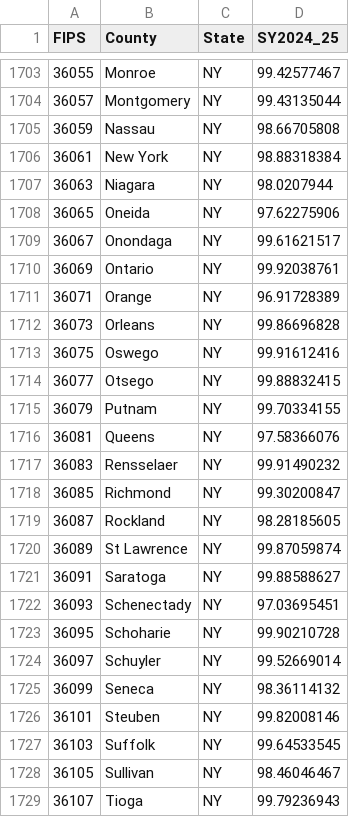
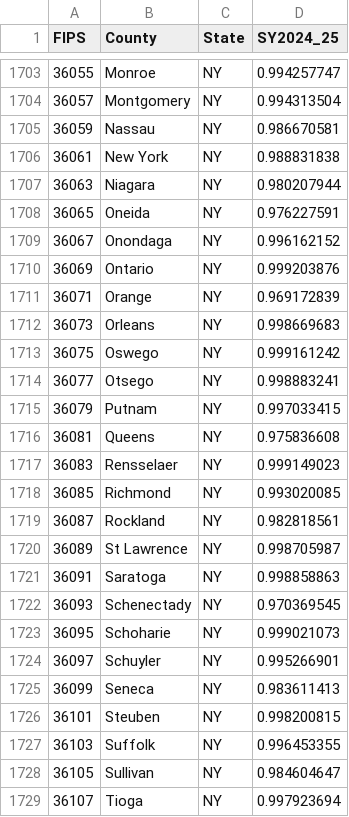
Before and after one commit to CSSEGISandData/measles_tracker_test, a CSV file: GitHub Ready Version/MMR_SY2024-25.csv, drawn as a sheet; only a part is shown, gaps mark what is left out; the diff covers the shown part only.

```diff
--- a/GitHub Ready Version/MMR_SY2024-25.csv
+++ b/GitHub Ready Version/MMR_SY2024-25.csv
@@ -1703,27 +1703,27 @@
-36055,Monroe,NY,99.42577467
-36057,Montgomery,NY,99.43135044
-36059,Nassau,NY,98.66705808
-36061,New York,NY,98.88318384
-36063,Niagara,NY,98.0207944
-36065,Oneida,NY,97.62275906
-36067,Onondaga,NY,99.61621517
-36069,Ontario,NY,99.92038761
-36071,Orange,NY,96.91728389
-36073,Orleans,NY,99.86696828
-36075,Oswego,NY,99.91612416
-36077,Otsego,NY,99.88832415
-36079,Putnam,NY,99.70334155
-36081,Queens,NY,97.58366076
-36083,Rensselaer,NY,99.91490232
-36085,Richmond,NY,99.30200847
-36087,Rockland,NY,98.28185605
-36089,St Lawrence,NY,99.87059874
-36091,Saratoga,NY,99.88588627
-36093,Schenectady,NY,97.03695451
-36095,Schoharie,NY,99.90210728
-36097,Schuyler,NY,99.52669014
-36099,Seneca,NY,98.36114132
-36101,Steuben,NY,99.82008146
-36103,Suffolk,NY,99.64533545
-36105,Sullivan,NY,98.46046467
-36107,Tioga,NY,99.79236943
+36055,Monroe,NY,0.994257747
+36057,Montgomery,NY,0.994313504
+36059,Nassau,NY,0.986670581
+36061,New York,NY,0.988831838
+36063,Niagara,NY,0.980207944
+36065,Oneida,NY,0.976227591
+36067,Onondaga,NY,0.996162152
+36069,Ontario,NY,0.999203876
+36071,Orange,NY,0.969172839
+36073,Orleans,NY,0.998669683
+36075,Oswego,NY,0.999161242
+36077,Otsego,NY,0.998883241
+36079,Putnam,NY,0.997033415
+36081,Queens,NY,0.975836608
+36083,Rensselaer,NY,0.999149023
+36085,Richmond,NY,0.993020085
+36087,Rockland,NY,0.982818561
+36089,St Lawrence,NY,0.998705987
+36091,Saratoga,NY,0.998858863
+36093,Schenectady,NY,0.970369545
+36095,Schoharie,NY,0.999021073
+36097,Schuyler,NY,0.995266901
+36099,Seneca,NY,0.983611413
+36101,Steuben,NY,0.998200815
+36103,Suffolk,NY,0.996453355
+36105,Sullivan,NY,0.984604647
+36107,Tioga,NY,0.997923694
```
Also changed, not shown: 35 edited cells elsewhere in this file.
